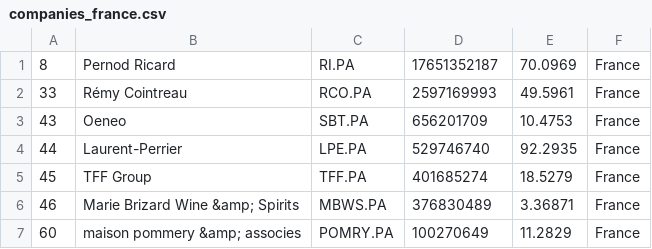
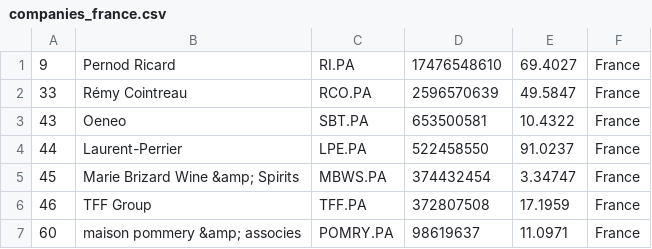
Before and after one commit to Andyflow28/merida-june-6-2024, a CSV file: companies_france.csv, drawn as a sheet.

```diff
--- a/companies_france.csv
+++ b/companies_france.csv
@@ -1,7 +1,7 @@
-"8","Pernod Ricard","RI.PA","17651352187","70.0969","France"
-"33","Rémy Cointreau","RCO.PA","2597169993","49.5961","France"
-"43","Oeneo","SBT.PA","656201709","10.4753","France"
-"44","Laurent-Perrier","LPE.PA","529746740","92.2935","France"
-"45","TFF Group","TFF.PA","401685274","18.5279","France"
-"46","Marie Brizard Wine &amp; Spirits","MBWS.PA","376830489","3.36871","France"
-"60","maison pommery &amp; associes","POMRY.PA","100270649","11.2829","France"
+"9","Pernod Ricard","RI.PA","17476548610","69.4027","France"
+"33","Rémy Cointreau","RCO.PA","2596570639","49.5847","France"
+"43","Oeneo","SBT.PA","653500581","10.4322","France"
+"44","Laurent-Perrier","LPE.PA","522458550","91.0237","France"
+"45","Marie Brizard Wine &amp; Spirits","MBWS.PA","374432454","3.34747","France"
+"46","TFF Group","TFF.PA","372807508","17.1959","France"
+"60","maison pommery &amp; associes","POMRY.PA","98619637","11.0971","France"
```
Also changed, not shown: companies-all.csv, companies_germany.csv, 1 other file.
